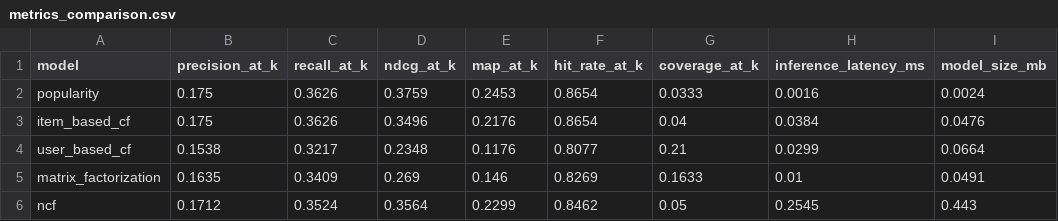
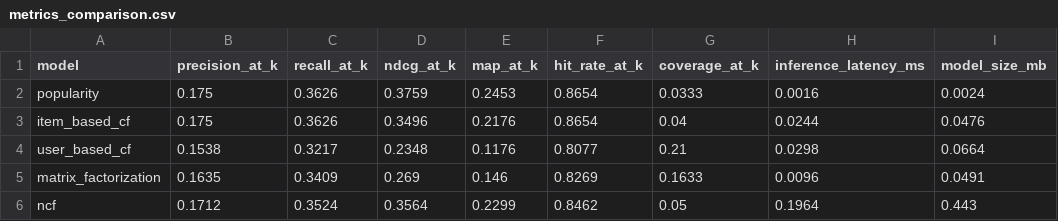
Before and after one commit to emerson-ac/big-data-challenge-fiap, a CSV file: models/evaluation/metrics_comparison.csv, drawn as a sheet.

```diff
--- a/models/evaluation/metrics_comparison.csv
+++ b/models/evaluation/metrics_comparison.csv
@@ -2,5 +2,5 @@ model,precision_at_k,recall_at_k,ndcg_at_k,map_at_k,hit_rate_at_k,coverage_at_k,
 popularity,0.175,0.3626,0.3759,0.2453,0.8654,0.0333,0.0016,0.0024
-item_based_cf,0.175,0.3626,0.3496,0.2176,0.8654,0.04,0.0384,0.0476
-user_based_cf,0.1538,0.3217,0.2348,0.1176,0.8077,0.21,0.0299,0.0664
-matrix_factorization,0.1635,0.3409,0.269,0.146,0.8269,0.1633,0.01,0.0491
-ncf,0.1712,0.3524,0.3564,0.2299,0.8462,0.05,0.2545,0.443
+item_based_cf,0.175,0.3626,0.3496,0.2176,0.8654,0.04,0.0244,0.0476
+user_based_cf,0.1538,0.3217,0.2348,0.1176,0.8077,0.21,0.0298,0.0664
+matrix_factorization,0.1635,0.3409,0.269,0.146,0.8269,0.1633,0.0096,0.0491
+ncf,0.1712,0.3524,0.3564,0.2299,0.8462,0.05,0.1964,0.443
```
Also changed, not shown: 6 other files.
